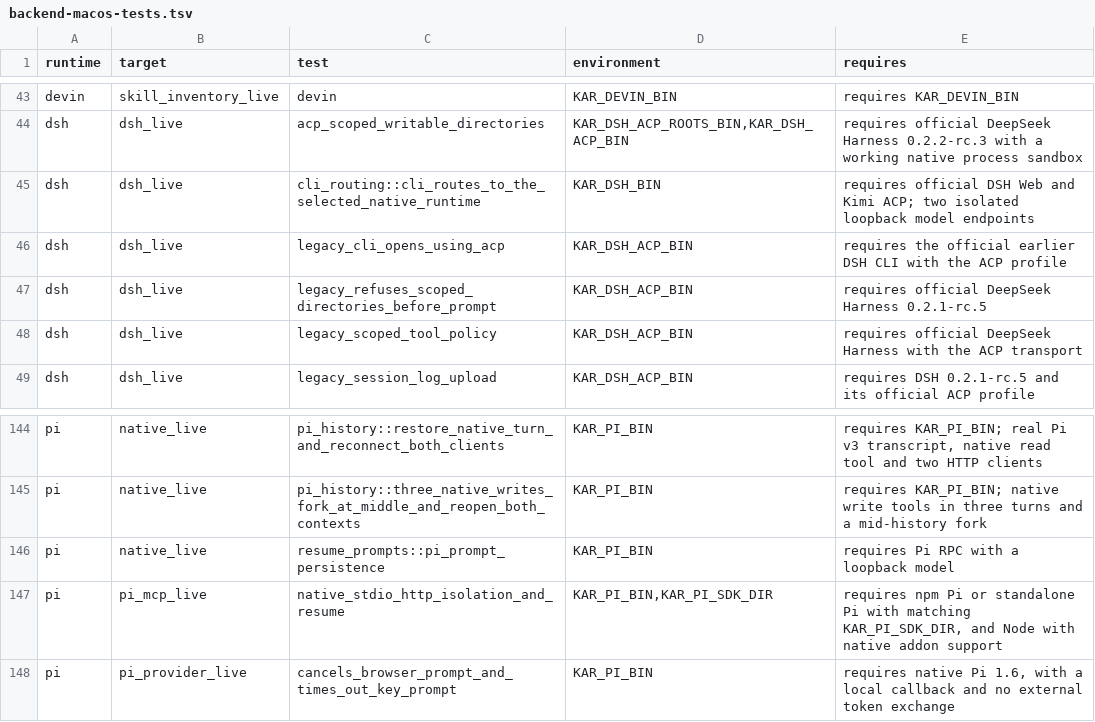
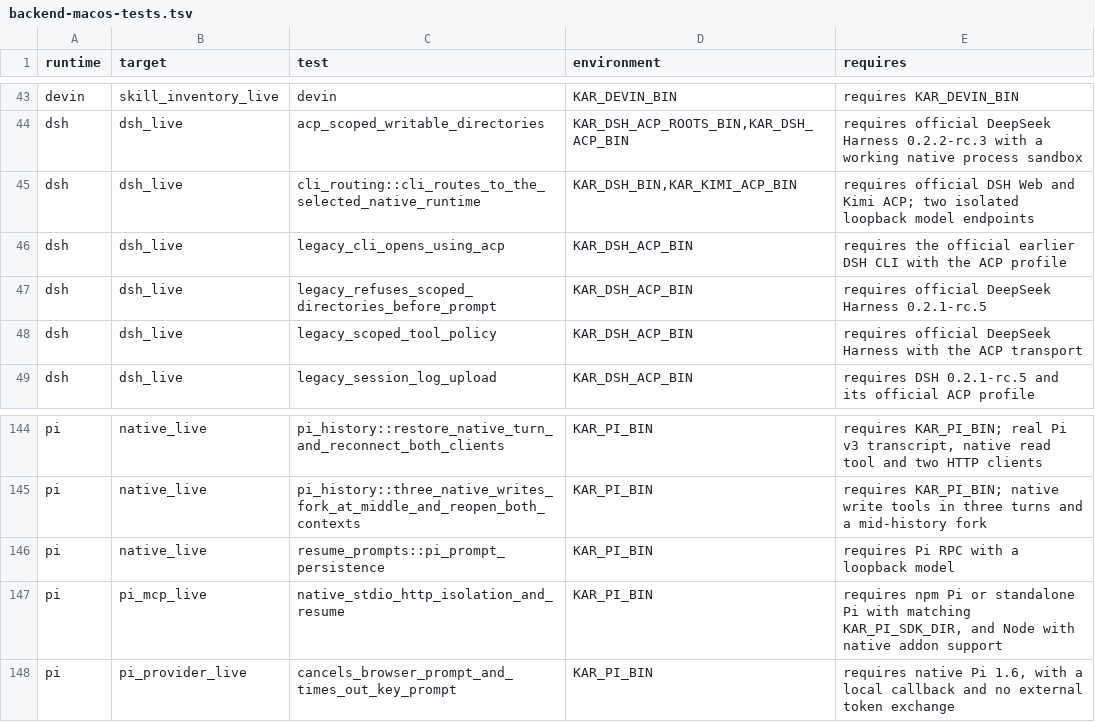
Before and after one commit to kense-labs/Kar, a TSV file: docs/backend-macos-tests.tsv, drawn as a sheet; only a part is shown, gaps mark what is left out.

```diff
--- a/docs/backend-macos-tests.tsv
+++ b/docs/backend-macos-tests.tsv
@@ -44,3 +44,3 @@ devin	skill_inventory_live	devin	KAR_DEVIN_BIN	requires KAR_DEVIN_BIN
 dsh	dsh_live	acp_scoped_writable_directories	KAR_DSH_ACP_ROOTS_BIN,KAR_DSH_ACP_BIN	requires official DeepSeek Harness 0.2.2-rc.3 with a working native process sandbox
-dsh	dsh_live	cli_routing::cli_routes_to_the_selected_native_runtime	KAR_DSH_BIN	requires official DSH Web and Kimi ACP; two isolated loopback model endpoints
+dsh	dsh_live	cli_routing::cli_routes_to_the_selected_native_runtime	KAR_DSH_BIN,KAR_KIMI_ACP_BIN	requires official DSH Web and Kimi ACP; two isolated loopback model endpoints
 dsh	dsh_live	legacy_cli_opens_using_acp	KAR_DSH_ACP_BIN	requires the official earlier DSH CLI with the ACP profile
@@ -146,3 +146,3 @@ pi	native_live	pi_history::three_native_writes_fork_at_middle_and_reopen_both_co
 pi	native_live	resume_prompts::pi_prompt_persistence	KAR_PI_BIN	requires Pi RPC with a loopback model
-pi	pi_mcp_live	native_stdio_http_isolation_and_resume	KAR_PI_BIN,KAR_PI_SDK_DIR	requires npm Pi or standalone Pi with matching KAR_PI_SDK_DIR, and Node with native addon support
+pi	pi_mcp_live	native_stdio_http_isolation_and_resume	KAR_PI_BIN	requires npm Pi or standalone Pi with matching KAR_PI_SDK_DIR, and Node with native addon support
 pi	pi_provider_live	cancels_browser_prompt_and_times_out_key_prompt	KAR_PI_BIN	requires native Pi 1.6, with a local callback and no external token exchange
```
Also changed, not shown: 2 other files.
